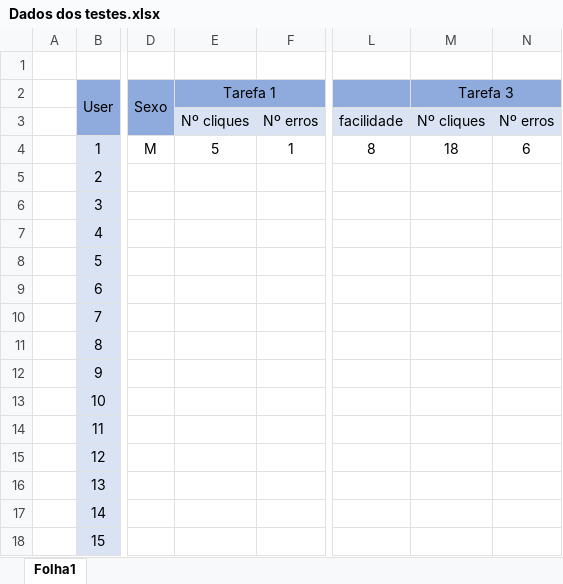
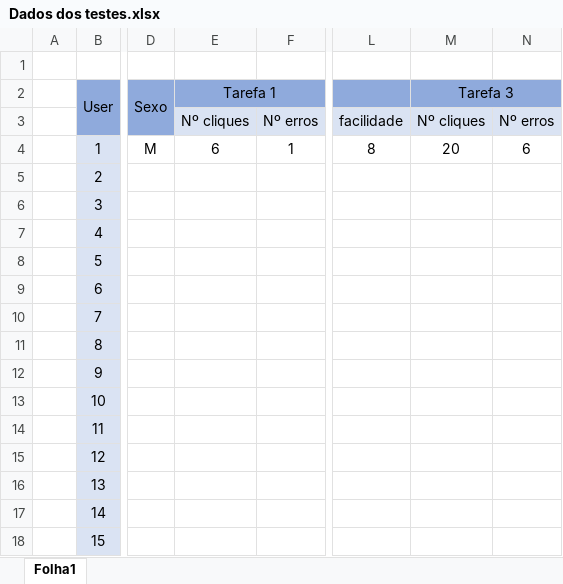
Before and after one commit to Ghoster23/IPM-Project, an Excel workbook: Teste com Users/Dados dos testes.xlsx, sheet Folha1, drawn as a sheet; only a part is shown, gaps mark what is left out; values as stored, in another font and other column widths than the file's, no borders; the diff names each change by its address in the sheet, - before the commit and + after, or states it on an @@ line.

```diff
--- a/Teste com Users/Dados dos testes.xlsx (sheet Folha1)
+++ b/Teste com Users/Dados dos testes.xlsx (sheet Folha1)
-E4 (Tarefa 1): 5
+E4 (Tarefa 1): 6
-M4 (Tarefa 3): 18
+M4 (Tarefa 3): 20
```
Also changed, not shown: 1 other file.
